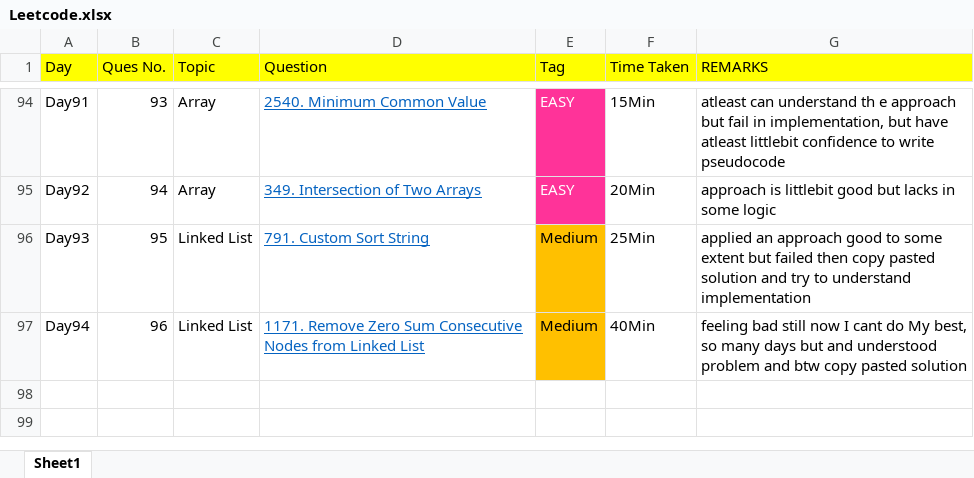
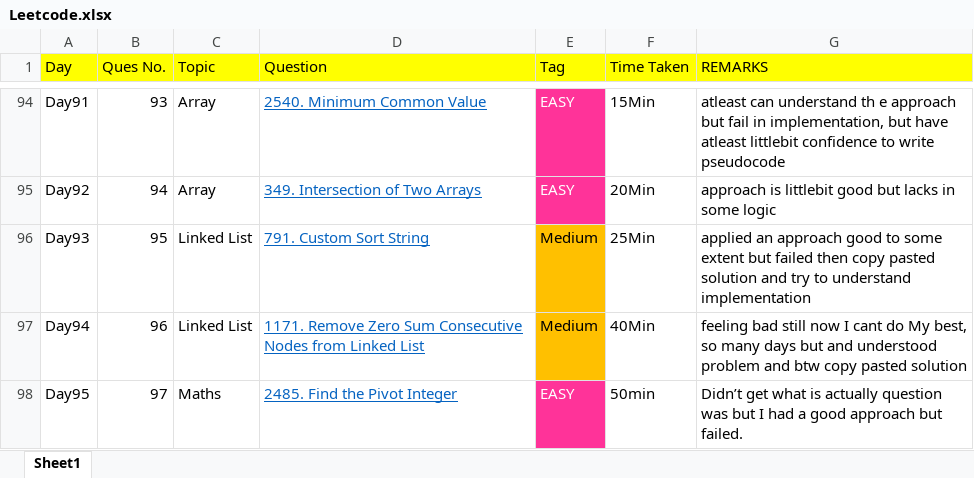
Before and after one commit to THARMATT/2024, an Excel workbook: Track/Leetcode.xlsx, sheet Sheet1, drawn as a sheet; only a part is shown, gaps mark what is left out; values as stored, in another font and other column widths than the file's, no borders; the diff names each change by its address in the sheet, - before the commit and + after, or states it on an @@ line.

```diff
--- a/Track/Leetcode.xlsx (sheet Sheet1)
+++ b/Track/Leetcode.xlsx (sheet Sheet1)
+row 98: Day95 | 97 | Maths | 2485. Find the Pivot Integer | EASY | 50min | Didn’t get what is actually question was but I had a good approach but failed.
```
Also changed, not shown: 1 other file.
